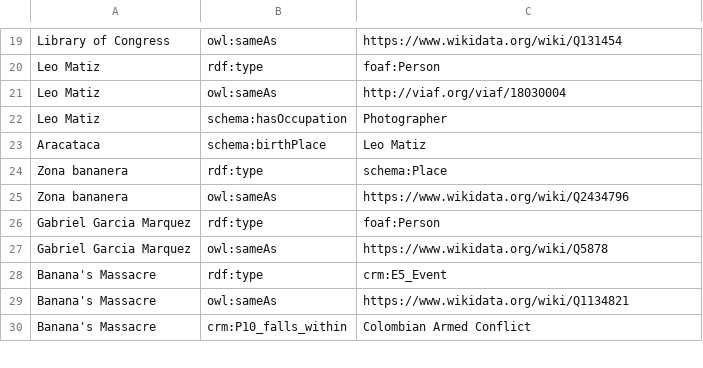
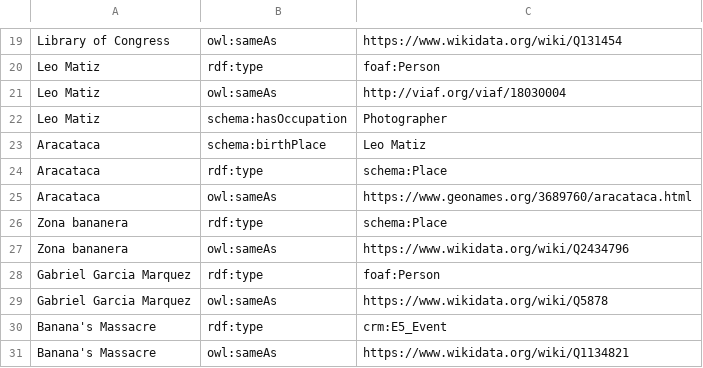
Before and after one commit to csalguero10/LODGabrielGarciaMarquez, a CSV file: csv_files/Image.csv, drawn as a sheet; only a part is shown, gaps mark what is left out; the shorter side is filled out with more unchanged rows; the diff names each change by its address in the sheet, - before the commit and + after, or states it on an @@ line.

```diff
--- a/csv_files/Image.csv
+++ b/csv_files/Image.csv
+row 24: Aracataca | rdf:type | schema:Place
+row 25: Aracataca | owl:sameAs | https://www.geonames.org/3689760/aracataca.html
```
Also changed, not shown: csv_files/Book.csv, csv_files/Letter.csv, 8 other files.
